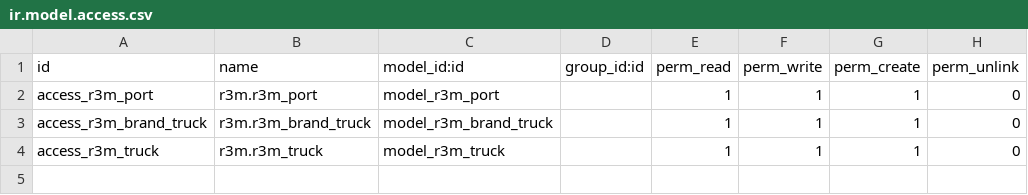
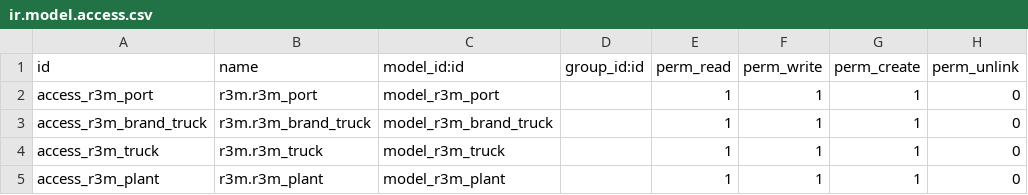
Before and after one commit to dimabe-odoo/Empresa_R3M, a CSV file: r3m/security/ir.model.access.csv, drawn as a sheet; the diff names each change by its address in the sheet, - before the commit and + after, or states it on an @@ line.

Commit message:
add security to plant model

```diff
--- a/r3m/security/ir.model.access.csv
+++ b/r3m/security/ir.model.access.csv
+row 5: access_r3m_plant | r3m.r3m_plant | model_r3m_plant |  | 1 | 1 | 1 | 0
```
